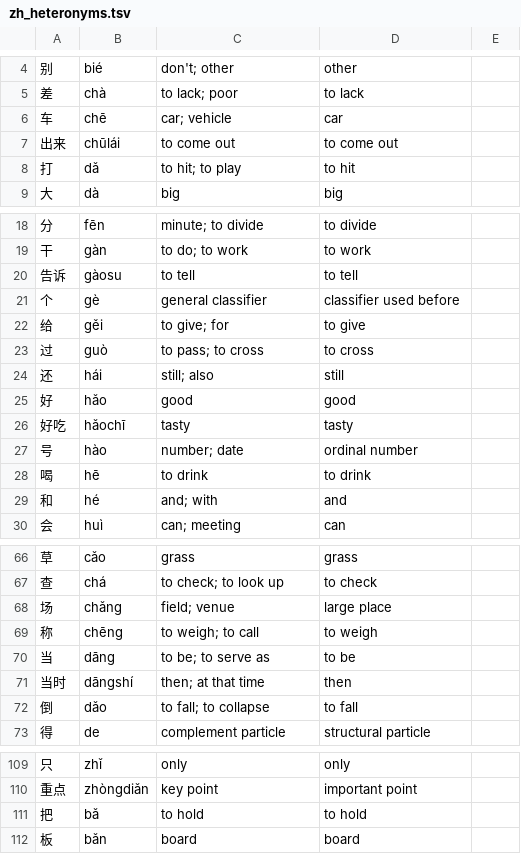
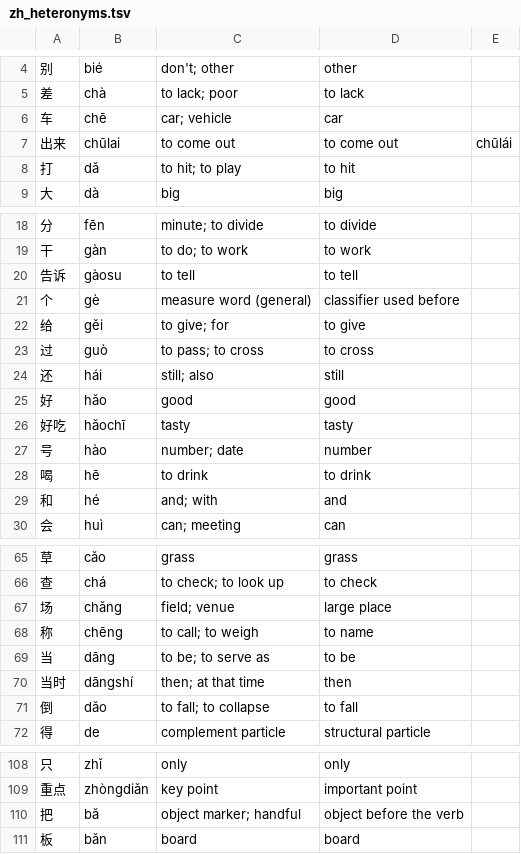
Before and after one commit to simplyjaytea/simplyKANA, a TSV file: tools/zh_heteronyms.tsv, drawn as a sheet; only a part is shown, gaps mark what is left out; the diff covers the shown part only.

```diff
--- a/tools/zh_heteronyms.tsv
+++ b/tools/zh_heteronyms.tsv
@@ -6,3 +6,3 @@
 车	chē	car; vehicle	car
-出来	chūlái	to come out	to come out
+出来	chūlai	to come out	to come out	chūlái
 打	dǎ	to hit; to play	to hit
@@ -20,3 +20,3 @@
 告诉	gàosu	to tell	to tell
-个	gè	general classifier	classifier used before
+个	gè	measure word (general)	classifier used before
 给	gěi	to give; for	to give
@@ -26,3 +26,3 @@
 好吃	hǎochī	tasty	tasty
-号	hào	number; date	ordinal number
+号	hào	number; date	number
 喝	hē	to drink	to drink
@@ -68,3 +67,3 @@
 场	chǎng	field; venue	large place
-称	chēng	to weigh; to call	to weigh
+称	chēng	to call; to weigh	to name
 当	dāng	to be; to serve as	to be
@@ -110,3 +109,3 @@
 重点	zhòngdiǎn	key point	important point
-把	bǎ	to hold	to hold
+把	bǎ	object marker; handful	object before the verb
 板	bǎn	board	board
```
Also changed, not shown: 12 added rows, 1 removed row and 8 edited cells elsewhere in this file, tools/zh_meanings.tsv, 7 other files.
